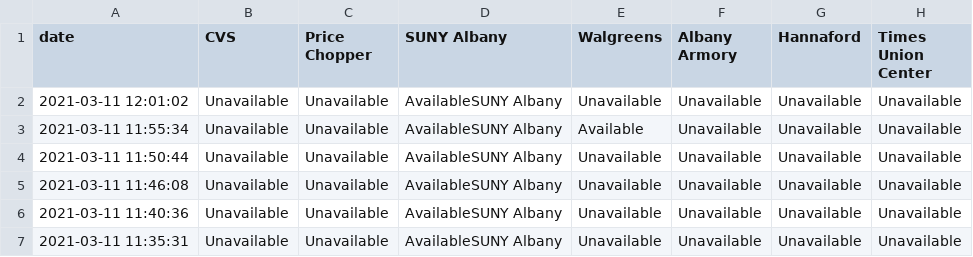
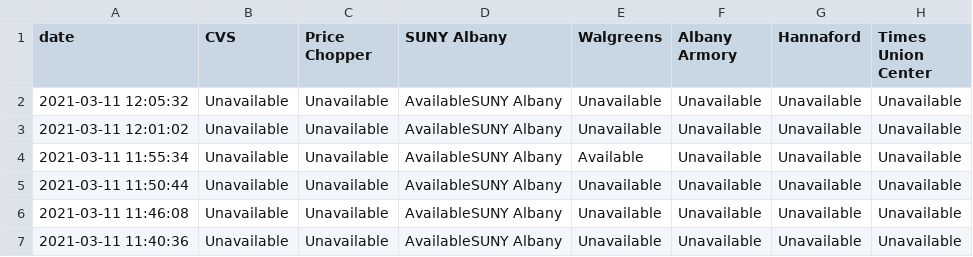
Before and after one commit to CapitalRegionVaccine/CapitalRegionVaccine, a CSV file: data/site-data.csv, drawn as a sheet; only a part is shown; the shorter side is filled out with more unchanged rows; the diff names each change by its address in the sheet, - before the commit and + after, or states it on an @@ line.

```diff
--- a/data/site-data.csv
+++ b/data/site-data.csv
+row 2: 2021-03-11 12:05:32 | Unavailable | Unavailable | AvailableSUNY Albany | Unavailable | Unavailable | Unavailable | Unavailable
```
Also changed, not shown: 1 other file.
